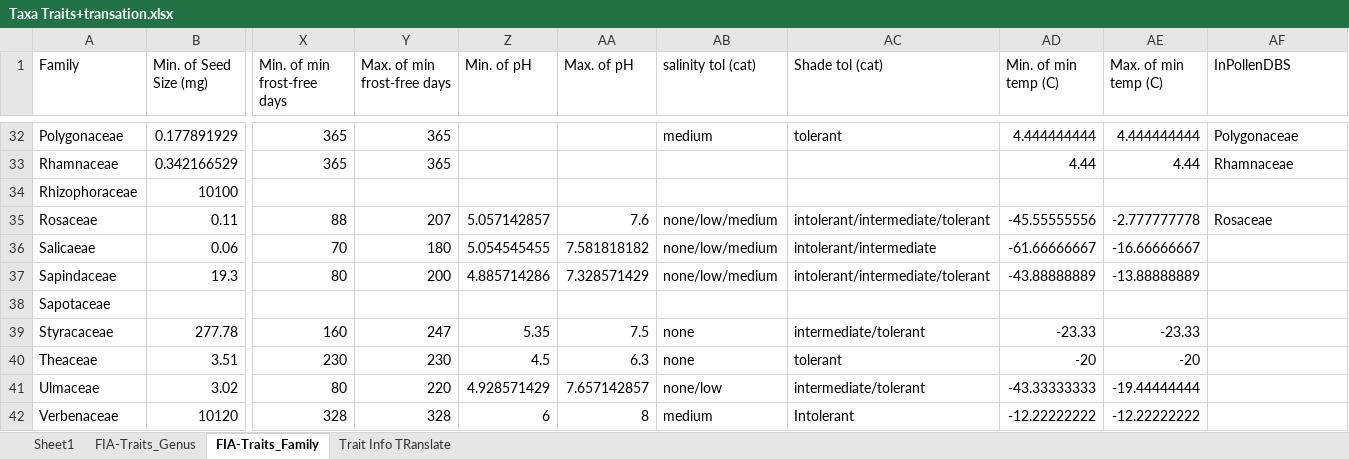
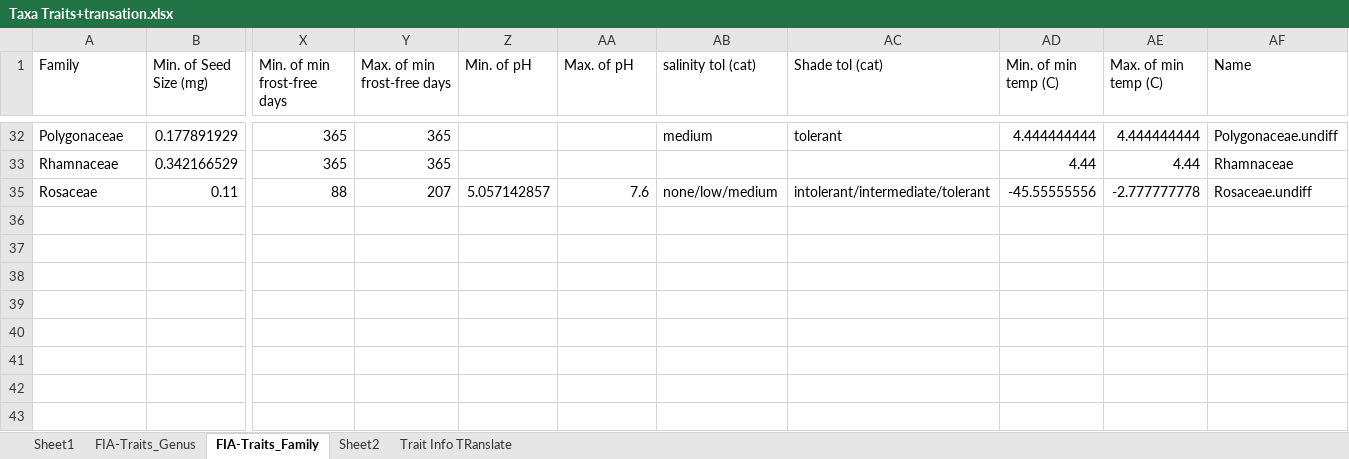
Before and after one commit to AlejoOrdonez/PaleoNovelty, an Excel workbook: Data/Traits/Raw/Taxa Traits+transation.xlsx, sheet FIA-Traits_Family, drawn as a sheet; only a part is shown, gaps mark what is left out; values as stored, in another font and other column widths than the file's, no borders; table styles not drawn; rows hold the shown columns only; the diff covers the shown part only; the diff names each change by its address in the sheet, - before the commit and + after, or states it on an @@ line.

Commit message:
TRaitDataUpdate

```diff
--- a/Data/Traits/Raw/Taxa Traits+transation.xlsx (sheet FIA-Traits_Family)
+++ b/Data/Traits/Raw/Taxa Traits+transation.xlsx (sheet FIA-Traits_Family)
+sheet tab: Sheet2
-AF1: InPollenDBS
+AF1: Name
-AF32 (Name): Polygonaceae
+AF32 (Name): Polygonaceae.undiff
@@ row 34 hidden: Rhizophoraceae | 10100 @@
-AF35 (Name): Rosaceae
+AF35 (Name): Rosaceae.undiff
@@ row 36 hidden: Salicaeae | 0.06 | 70 | 180 | 5.054545455 | 7.581818182 | none/low/medium | intolerant/intermediate | -61.66666667 | -16.66666667 @@
@@ row 37 hidden: Sapindaceae | 19.3 | 80 | 200 | 4.885714286 | 7.328571429 | none/low/medium | intolerant/intermediate/tolerant | -43.88888889 | -13.88888889 @@
@@ row 38 hidden: Sapotaceae @@
@@ row 39 hidden: Styracaceae | 277.78 | 160 | 247 | 5.35 | 7.5 | none | intermediate/tolerant | -23.33 | -23.33 @@
@@ row 40 hidden: Theaceae | 3.51 | 230 | 230 | 4.5 | 6.3 | none | tolerant | -20 | -20 @@
@@ row 41 hidden: Ulmaceae | 3.02 | 80 | 220 | 4.928571429 | 7.657142857 | none/low | intermediate/tolerant | -43.33333333 | -19.44444444 @@
@@ row 42 hidden: Verbenaceae | 10120 | 328 | 328 | 6 | 8 | medium | Intolerant | -12.22222222 | -12.22222222 @@
```
Also changed, not shown: 20 hidden or unhidden rows and 5 edited cells elsewhere in this sheet, sheet FIA-Traits_Genus, 1 other file.
